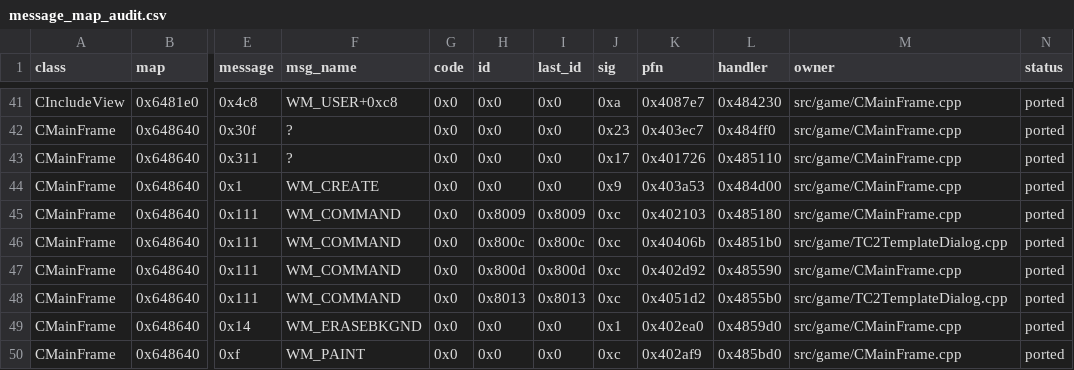
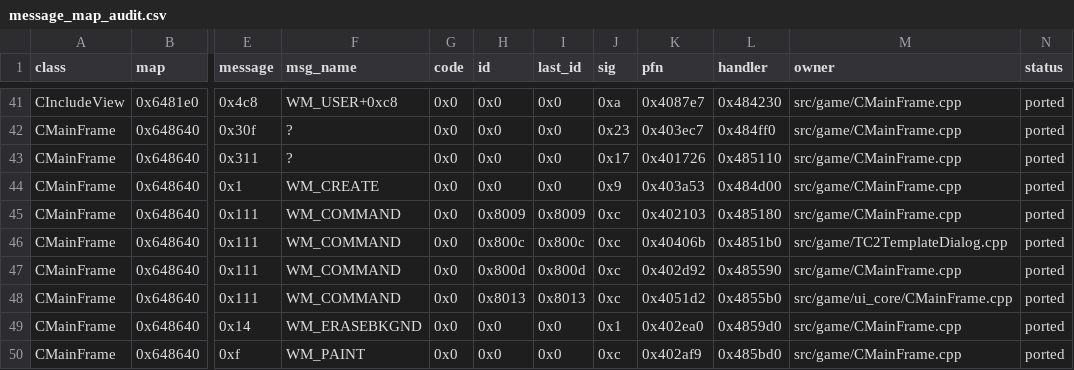
Before and after one commit to agluszak/imperialism-decomp, a CSV file: docs/reference/message_map_audit.csv, drawn as a sheet; only a part is shown, gaps mark what is left out; the diff names each change by its address in the sheet, - before the commit and + after, or states it on an @@ line.

Commit message:
Recover CMainFrame command 8013

```diff
--- a/docs/reference/message_map_audit.csv
+++ b/docs/reference/message_map_audit.csv
-M48 (owner): src/game/TC2TemplateDialog.cpp
+M48 (owner): src/game/ui_core/CMainFrame.cpp
```
Also changed, not shown: 5 other files.
